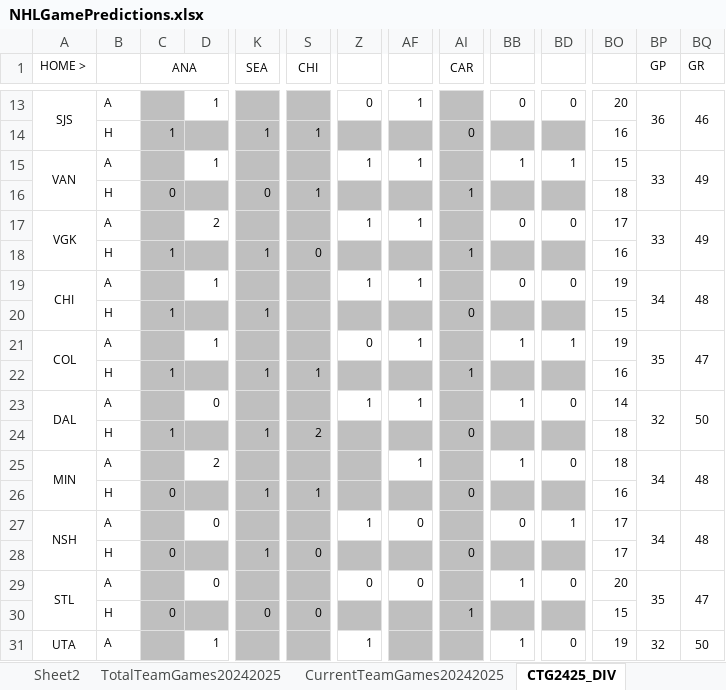
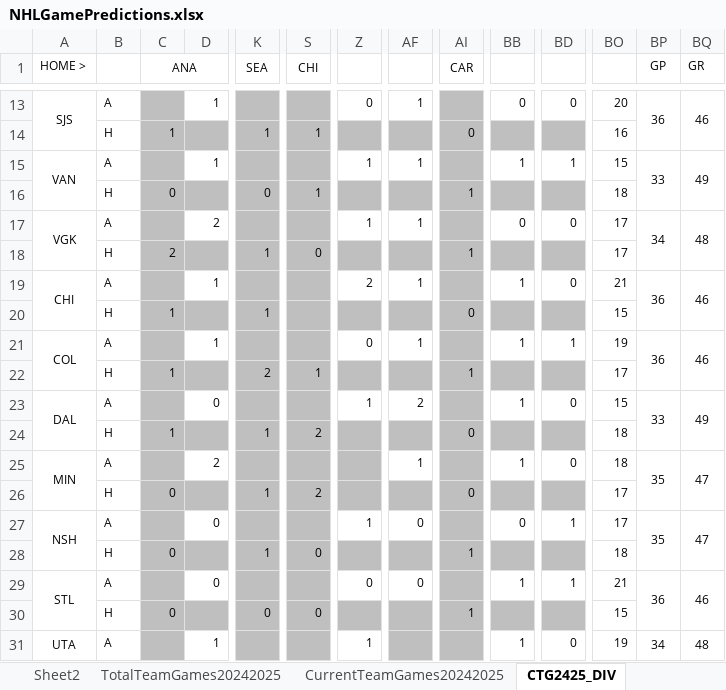
Before and after one commit to abriggs914/Coding_Practice, an Excel workbook: Python/Jerseys/NHLGamePredictions.xlsx, sheet CTG2425_DIV, drawn as a sheet; only a part is shown, gaps mark what is left out; values as stored, in another font and other column widths than the file's, no borders; conditional formats not drawn; the diff covers the shown part only; the diff names each change by its address in the sheet, - before the commit and + after, or states it on an @@ line.

```diff
--- a/Python/Jerseys/NHLGamePredictions.xlsx (sheet CTG2425_DIV)
+++ b/Python/Jerseys/NHLGamePredictions.xlsx (sheet CTG2425_DIV)
-BP17 (GP): 33
+BP17 (GP): 34
-BQ17 (GR): 49
+BQ17 (GR): 48
-C18 (ANA): 1
+C18 (ANA): 2
-BO18: 16
+BO18: 17
-Z19: 1
+Z19: 2
-BB19: 0
+BB19: 1
-BO19: 19
+BO19: 21
-BP19 (GP): 34
+BP19 (GP): 36
-BQ19 (GR): 48
+BQ19 (GR): 46
-BP21 (GP): 35
+BP21 (GP): 36
-BQ21 (GR): 47
+BQ21 (GR): 46
-K22 (SEA): 1
+K22 (SEA): 2
-BO22: 16
+BO22: 17
-AF23: 1
+AF23: 2
-BO23: 14
+BO23: 15
-BP23 (GP): 32
+BP23 (GP): 33
-BQ23 (GR): 50
+BQ23 (GR): 49
-BP25 (GP): 34
+BP25 (GP): 35
-BQ25 (GR): 48
+BQ25 (GR): 47
-S26 (CHI): 1
+S26 (CHI): 2
-BO26: 16
+BO26: 17
-BP27 (GP): 34
+BP27 (GP): 35
-BQ27 (GR): 48
+BQ27 (GR): 47
-AI28 (CAR): 0
+AI28 (CAR): 1
-BO28: 17
+BO28: 18
-BD29: 0
+BD29: 1
-BO29: 20
+BO29: 21
-BP29 (GP): 35
+BP29 (GP): 36
-BQ29 (GR): 47
+BQ29 (GR): 46
-BP31 (GP): 32
+BP31 (GP): 34
-BQ31 (GR): 50
+BQ31 (GR): 48
```
Also changed, not shown: 2 added rows, 2 removed rows and 86 edited cells elsewhere in this sheet, sheet StatsRegularSeason20242025, sheet Sheet2, sheet Sheet1, sheet DataRegularSeason20242025, sheet CurrentTeamGames20242025, sheet WatchedGames20242025, formulas that keep their value, charts or pictures, 1 other file.
